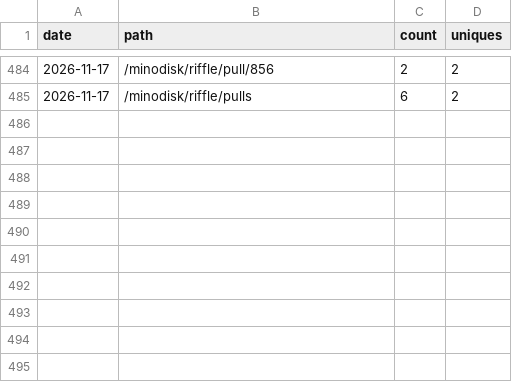
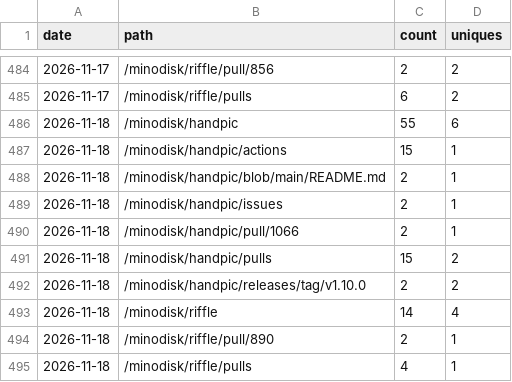
Before and after one commit to minodisk/handpic, a CSV file: paths.csv, drawn as a sheet; only a part is shown, gaps mark what is left out.

```diff
--- a/paths.csv
+++ b/paths.csv
@@ -485 +485,11 @@ date,path,count,uniques
 2026-11-17,"/minodisk/riffle/pulls",6,2
+2026-11-18,"/minodisk/handpic",55,6
+2026-11-18,"/minodisk/handpic/actions",15,1
+2026-11-18,"/minodisk/handpic/blob/main/README.md",2,1
+2026-11-18,"/minodisk/handpic/issues",2,1
+2026-11-18,"/minodisk/handpic/pull/1066",2,1
+2026-11-18,"/minodisk/handpic/pulls",15,2
+2026-11-18,"/minodisk/handpic/releases/tag/v1.10.0",2,2
+2026-11-18,"/minodisk/riffle",14,4
+2026-11-18,"/minodisk/riffle/pull/890",2,1
+2026-11-18,"/minodisk/riffle/pulls",4,1
```
Also changed, not shown: clones.csv, referrers.csv, 3 other files.
